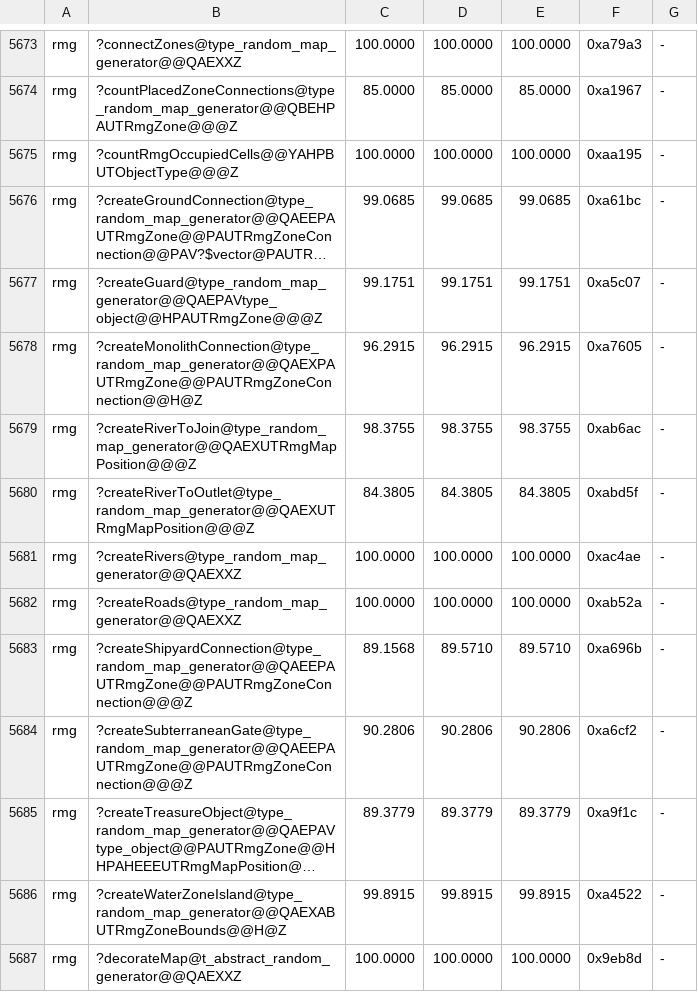
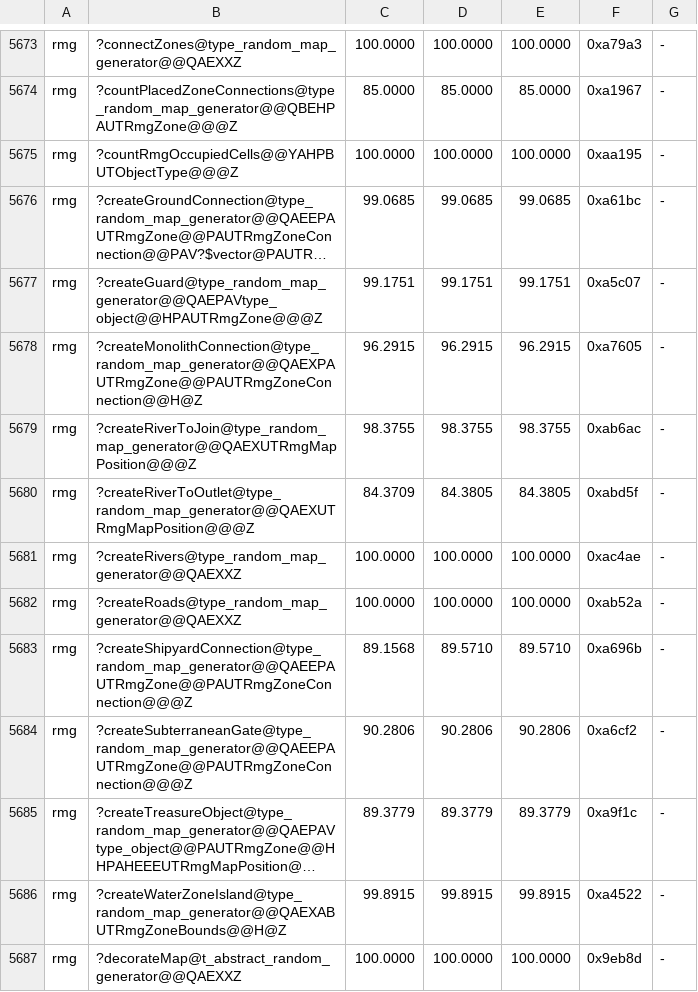
Before and after one commit to Simontwice/homm3-decomp, a TSV file: config/match_baseline.h3maped.tsv, drawn as a sheet; only a part is shown, gaps mark what is left out; long unchanged cells end in ….

```diff
--- a/config/match_baseline.h3maped.tsv
+++ b/config/match_baseline.h3maped.tsv
@@ -5679,3 +5679,3 @@ rmg	?createMonolithConnection@type_random_map_generator@@QAEXPAUTRmgZone@@PAUTRm
 rmg	?createRiverToJoin@type_random_map_generator@@QAEXUTRmgMapPosition@@@Z	98.3755	98.3755	98.3755	0xab6ac	-
-rmg	?createRiverToOutlet@type_random_map_generator@@QAEXUTRmgMapPosition@@@Z	84.3805	84.3805	84.3805	0xabd5f	-
+rmg	?createRiverToOutlet@type_random_map_generator@@QAEXUTRmgMapPosition@@@Z	84.3709	84.3805	84.3805	0xabd5f	-
 rmg	?createRivers@type_random_map_generator@@QAEXXZ	100.0000	100.0000	100.0000	0xac4ae	-
```
Also changed, not shown: config/retail/h3ccmped/placements.tsv, config/retail/h3maped/placements.tsv, 1 other file.
